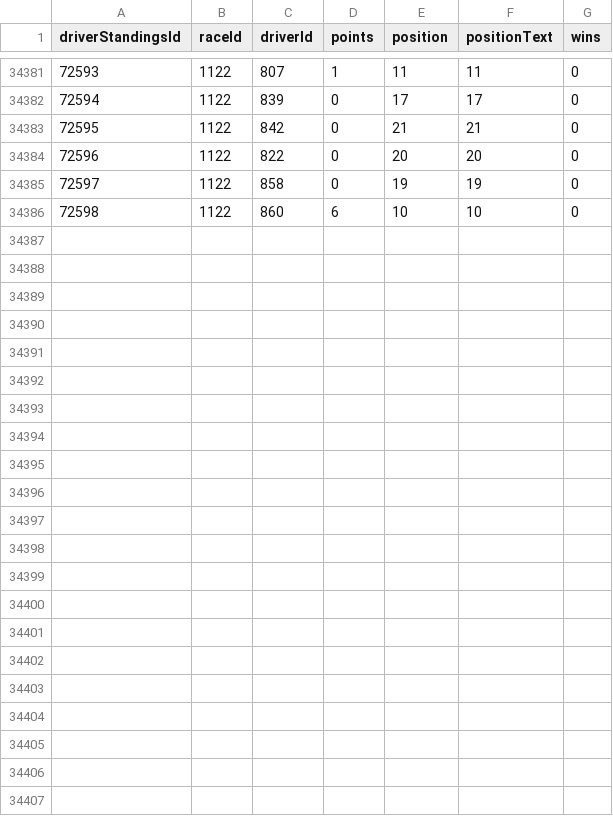
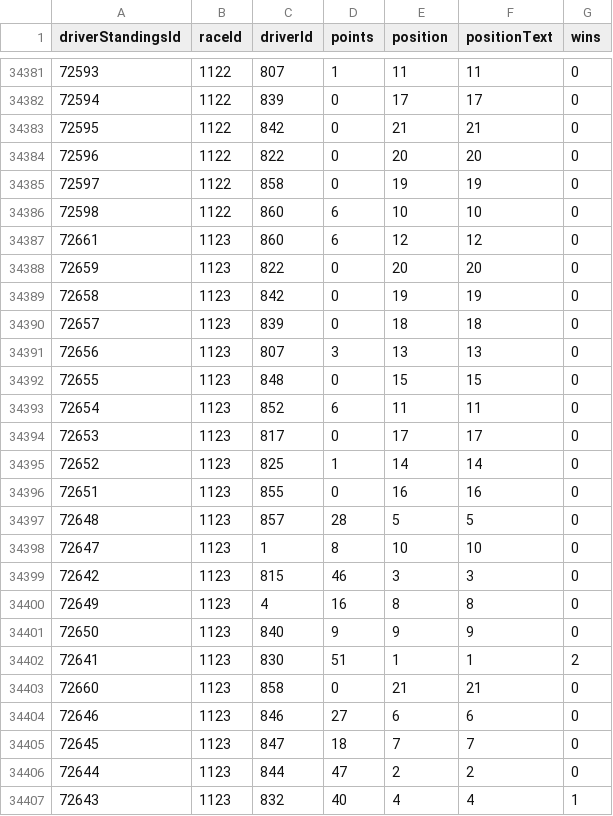
Before and after one commit to vkbansal/formula1-app, a CSV file: _data/driver_standings.csv, drawn as a sheet; only a part is shown, gaps mark what is left out.

```diff
--- a/_data/driver_standings.csv
+++ b/_data/driver_standings.csv
@@ -34386 +34386,22 @@ driverStandingsId,raceId,driverId,points,position,positionText,wins
 72598,1122,860,6,10,"10",0
+72661,1123,860,6,12,"12",0
+72659,1123,822,0,20,"20",0
+72658,1123,842,0,19,"19",0
+72657,1123,839,0,18,"18",0
+72656,1123,807,3,13,"13",0
+72655,1123,848,0,15,"15",0
+72654,1123,852,6,11,"11",0
+72653,1123,817,0,17,"17",0
+72652,1123,825,1,14,"14",0
+72651,1123,855,0,16,"16",0
+72648,1123,857,28,5,"5",0
+72647,1123,1,8,10,"10",0
+72642,1123,815,46,3,"3",0
+72649,1123,4,16,8,"8",0
+72650,1123,840,9,9,"9",0
+72641,1123,830,51,1,"1",2
+72660,1123,858,0,21,"21",0
+72646,1123,846,27,6,"6",0
+72645,1123,847,18,7,"7",0
+72644,1123,844,47,2,"2",0
+72643,1123,832,40,4,"4",1
```
Also changed, not shown: _data/constructor_results.csv, _data/constructor_standings.csv, 39 other files.
